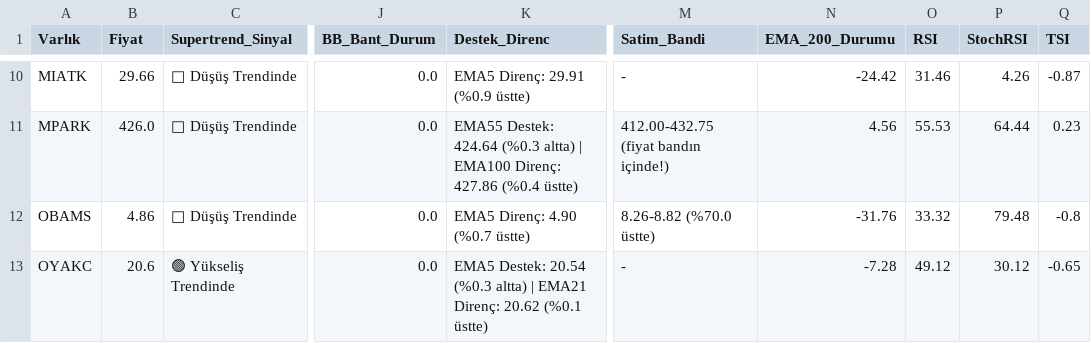
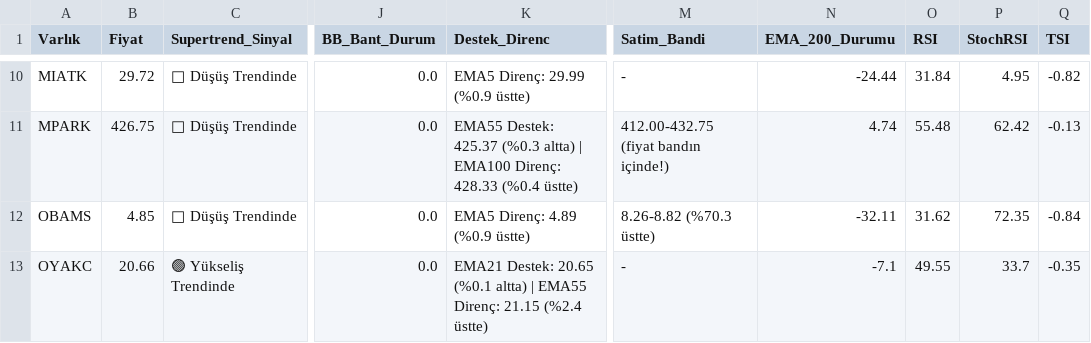
Before and after one commit to Enesaksan/financial_analysis, a CSV file: raporlar/BIST FAVORILER_Daily_latest.csv, drawn as a sheet; only a part is shown, gaps mark what is left out; the diff covers the shown part only; the diff names each change by its address in the sheet, - before the commit and + after, or states it on an @@ line.

```diff
--- a/raporlar/BIST FAVORILER_Daily_latest.csv
+++ b/raporlar/BIST FAVORILER_Daily_latest.csv
-B10 (Fiyat): 29.66
+B10 (Fiyat): 29.72
-K10 (Destek_Direnc): EMA5 Direnç: 29.91 (%0.9 üstte)
+K10 (Destek_Direnc): EMA5 Direnç: 29.99 (%0.9 üstte)
-N10 (EMA_200_Durumu): -24.42
+N10 (EMA_200_Durumu): -24.44
-O10 (RSI): 31.46
+O10 (RSI): 31.84
-P10 (StochRSI): 4.26
+P10 (StochRSI): 4.95
-Q10 (TSI): -0.87
+Q10 (TSI): -0.82
-B11 (Fiyat): 426.0
+B11 (Fiyat): 426.75
-K11 (Destek_Direnc): EMA55 Destek: 424.64 (%0.3 altta) | EMA100 Direnç: 427.86 (%0.4 üstte)
+K11 (Destek_Direnc): EMA55 Destek: 425.37 (%0.3 altta) | EMA100 Direnç: 428.33 (%0.4 üstte)
-N11 (EMA_200_Durumu): 4.56
+N11 (EMA_200_Durumu): 4.74
-O11 (RSI): 55.53
+O11 (RSI): 55.48
-P11 (StochRSI): 64.44
+P11 (StochRSI): 62.42
-Q11 (TSI): 0.23
+Q11 (TSI): -0.13
-B12 (Fiyat): 4.86
+B12 (Fiyat): 4.85
-K12 (Destek_Direnc): EMA5 Direnç: 4.90 (%0.7 üstte)
+K12 (Destek_Direnc): EMA5 Direnç: 4.89 (%0.9 üstte)
-M12 (Satim_Bandi): 8.26-8.82 (%70.0 üstte)
+M12 (Satim_Bandi): 8.26-8.82 (%70.3 üstte)
-N12 (EMA_200_Durumu): -31.76
+N12 (EMA_200_Durumu): -32.11
-O12 (RSI): 33.32
+O12 (RSI): 31.62
-P12 (StochRSI): 79.48
+P12 (StochRSI): 72.35
-Q12 (TSI): -0.8
+Q12 (TSI): -0.84
-B13 (Fiyat): 20.6
+B13 (Fiyat): 20.66
-K13 (Destek_Direnc): EMA5 Destek: 20.54 (%0.3 altta) | EMA21 Direnç: 20.62 (%0.1 üstte)
+K13 (Destek_Direnc): EMA21 Destek: 20.65 (%0.1 altta) | EMA55 Direnç: 21.15 (%2.4 üstte)
-N13 (EMA_200_Durumu): -7.28
+N13 (EMA_200_Durumu): -7.1
-O13 (RSI): 49.12
+O13 (RSI): 49.55
-P13 (StochRSI): 30.12
+P13 (StochRSI): 33.7
-Q13 (TSI): -0.65
+Q13 (TSI): -0.35
```
Also changed, not shown: 78 edited cells elsewhere in this file, raporlar/ABD_Daily_latest.csv, raporlar/BIST_BIST_TUM_Daily_latest.csv, 9 other files.
